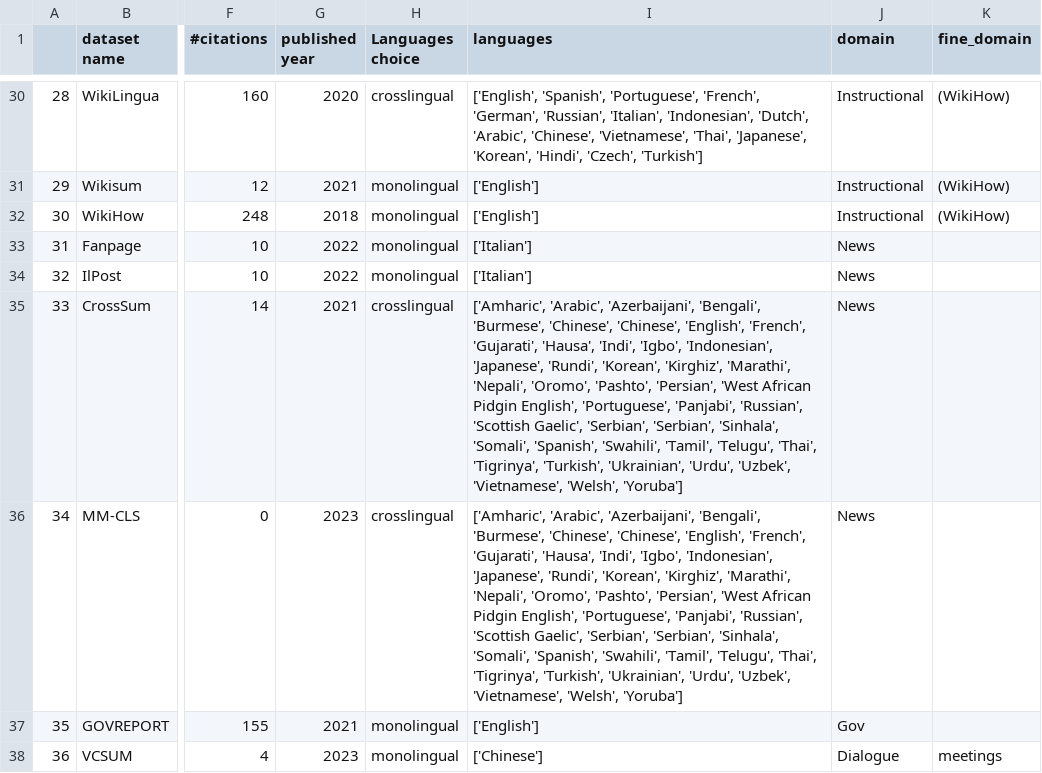
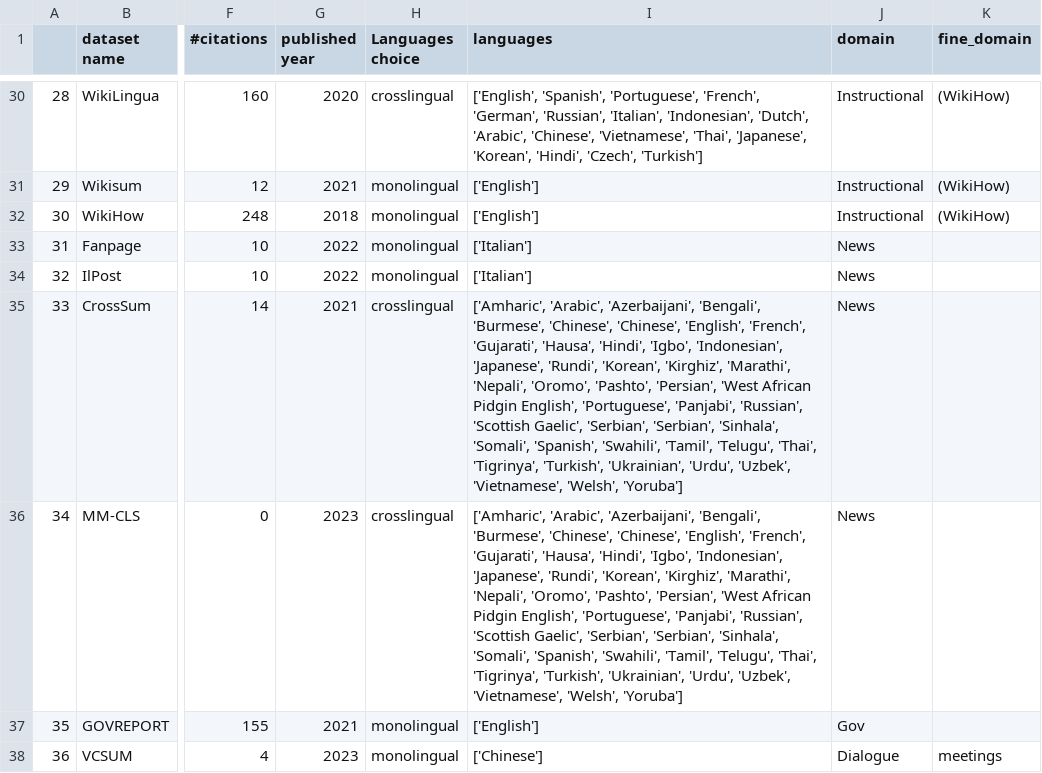
Before and after one commit to edahanoam/SearchDatasets, a CSV file: after_unifying.csv, drawn as a sheet; only a part is shown, gaps mark what is left out; the diff names each change by its address in the sheet, - before the commit and + after, or states it on an @@ line.

Commit message:
re-order languages

```diff
--- a/after_unifying.csv
+++ b/after_unifying.csv
-I35:I36 (languages): …'Gujarati', 'Hausa', 'Indi', 'Igbo', 'Indonesian',…
+I35:I36 (languages): …'Gujarati', 'Hausa', 'Hindi', 'Igbo', 'Indonesian',…
```
